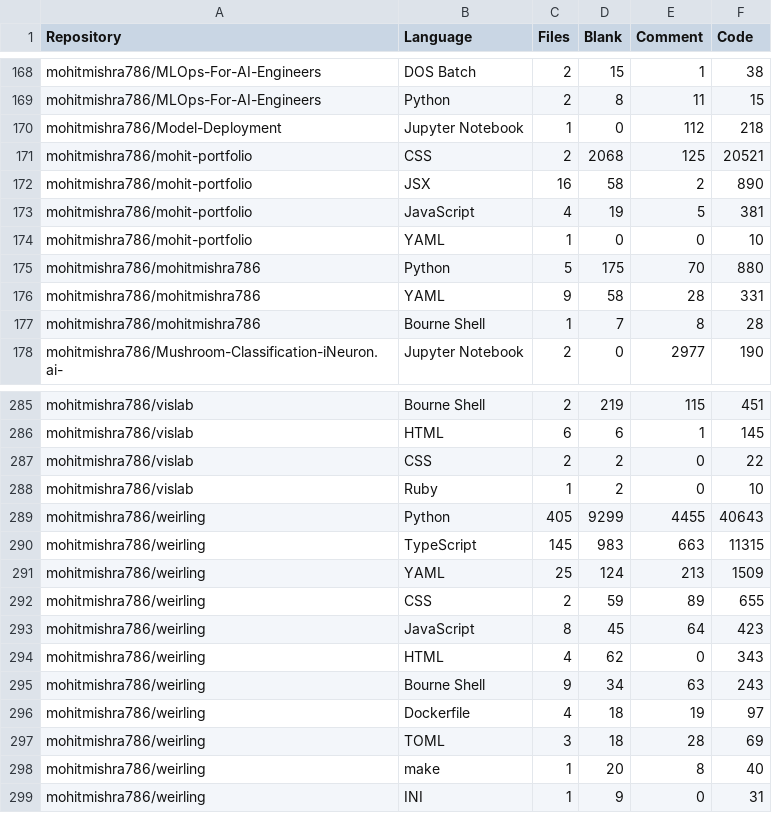
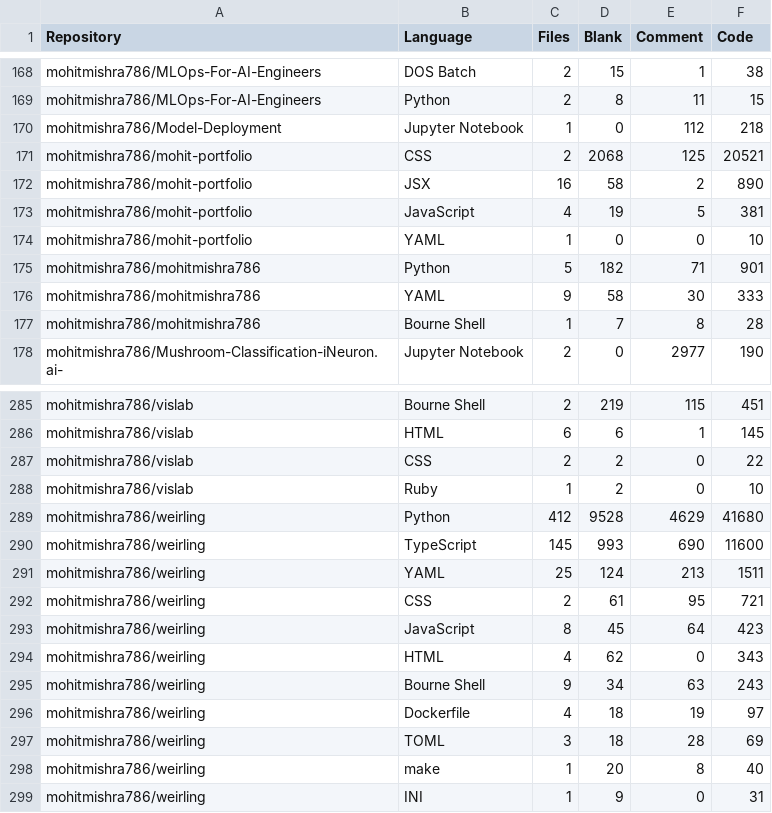
Before and after one commit to mohitmishra786/mohitmishra786, a CSV file: loc_results/detailed_results.csv, drawn as a sheet; only a part is shown, gaps mark what is left out.

```diff
--- a/loc_results/detailed_results.csv
+++ b/loc_results/detailed_results.csv
@@ -174,4 +174,4 @@ mohitmishra786/mohit-portfolio,JavaScript,4,19,5,381
 mohitmishra786/mohit-portfolio,YAML,1,0,0,10
-mohitmishra786/mohitmishra786,Python,5,175,70,880
-mohitmishra786/mohitmishra786,YAML,9,58,28,331
+mohitmishra786/mohitmishra786,Python,5,182,71,901
+mohitmishra786/mohitmishra786,YAML,9,58,30,333
 mohitmishra786/mohitmishra786,Bourne Shell,1,7,8,28
@@ -288,6 +288,6 @@ mohitmishra786/vislab,CSS,2,2,0,22
 mohitmishra786/vislab,Ruby,1,2,0,10
-mohitmishra786/weirling,Python,405,9299,4455,40643
-mohitmishra786/weirling,TypeScript,145,983,663,11315
-mohitmishra786/weirling,YAML,25,124,213,1509
-mohitmishra786/weirling,CSS,2,59,89,655
+mohitmishra786/weirling,Python,412,9528,4629,41680
+mohitmishra786/weirling,TypeScript,145,993,690,11600
+mohitmishra786/weirling,YAML,25,124,213,1511
+mohitmishra786/weirling,CSS,2,61,95,721
 mohitmishra786/weirling,JavaScript,8,45,64,423
```
Also changed, not shown: loc_results/language_summary.csv, loc_results/repo_summary.csv, 4 other files.
